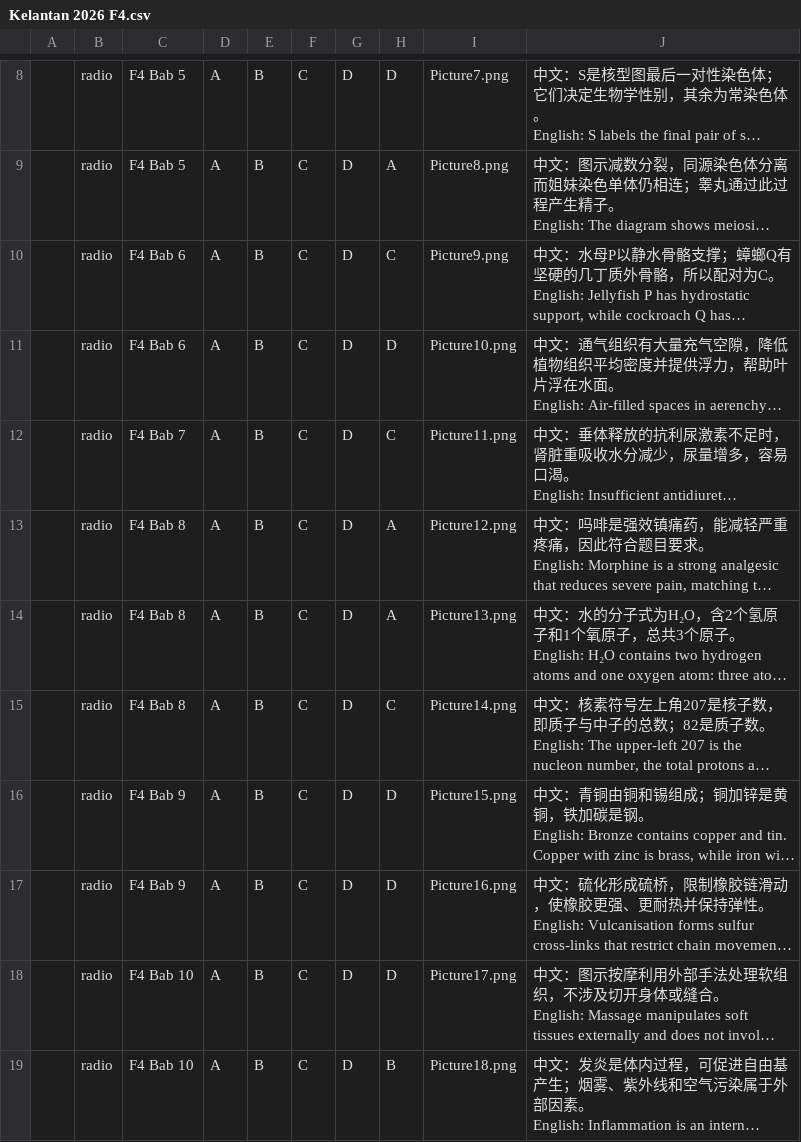
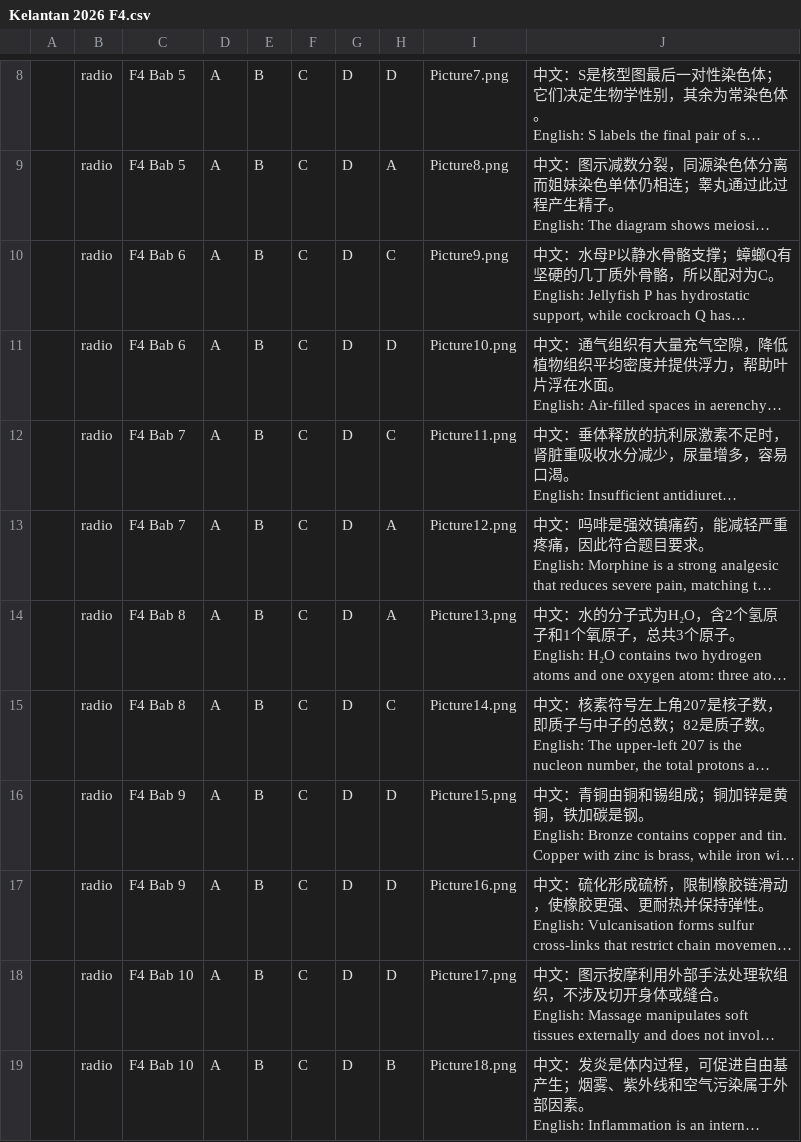
Before and after one commit to nobody0619/SPM-SC, a CSV file: 2026/Kelantan 2026/Kelantan 2026 F4.csv, drawn as a sheet; only a part is shown, gaps mark what is left out; long unchanged cells end in …; the diff names each change by its address in the sheet, - before the commit and + after, or states it on an @@ line.

```diff
--- a/2026/Kelantan 2026/Kelantan 2026 F4.csv
+++ b/2026/Kelantan 2026/Kelantan 2026 F4.csv
-C13: F4 Bab 8
+C13: F4 Bab 7
```
Also changed, not shown: 2026/ByChapterCSV/2026 F4 Chp 7.csv, 2026/ByChapterCSV/2026 F4 Chp 8.csv, 2 other files.
